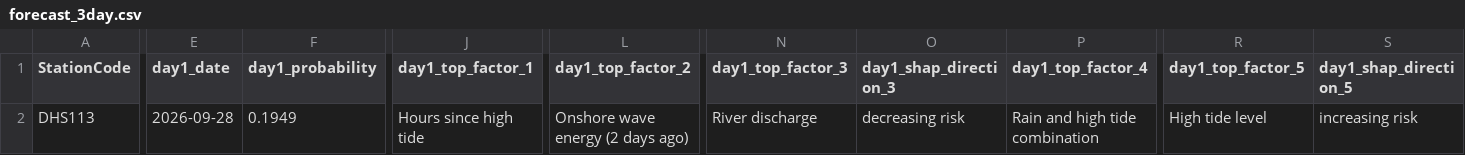
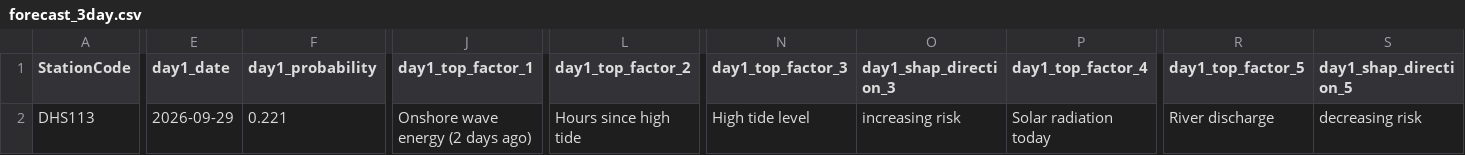
Before and after one commit to eymoney13/hermosa-pilot-dashboard, a CSV file: public/data/manhattan/forecast_3day.csv, drawn as a sheet; only a part is shown, gaps mark what is left out; the diff covers the shown part only; the diff names each change by its address in the sheet, - before the commit and + after, or states it on an @@ line.

```diff
--- a/public/data/manhattan/forecast_3day.csv
+++ b/public/data/manhattan/forecast_3day.csv
-E2 (day1_date): 2026-09-28
+E2 (day1_date): 2026-09-29
-F2 (day1_probability): 0.1949
+F2 (day1_probability): 0.221
-J2 (day1_top_factor_1): Hours since high tide
+J2 (day1_top_factor_1): Onshore wave energy (2 days ago)
-L2 (day1_top_factor_2): Onshore wave energy (2 days ago)
+L2 (day1_top_factor_2): Hours since high tide
-N2 (day1_top_factor_3): River discharge
+N2 (day1_top_factor_3): High tide level
-O2 (day1_shap_direction_3): decreasing risk
+O2 (day1_shap_direction_3): increasing risk
-P2 (day1_top_factor_4): Rain and high tide combination
+P2 (day1_top_factor_4): Solar radiation today
-R2 (day1_top_factor_5): High tide level
+R2 (day1_top_factor_5): River discharge
-S2 (day1_shap_direction_5): increasing risk
+S2 (day1_shap_direction_5): decreasing risk
```
Also changed, not shown: 62 edited cells elsewhere in this file, public/data/manhattan/history_3day.csv.
